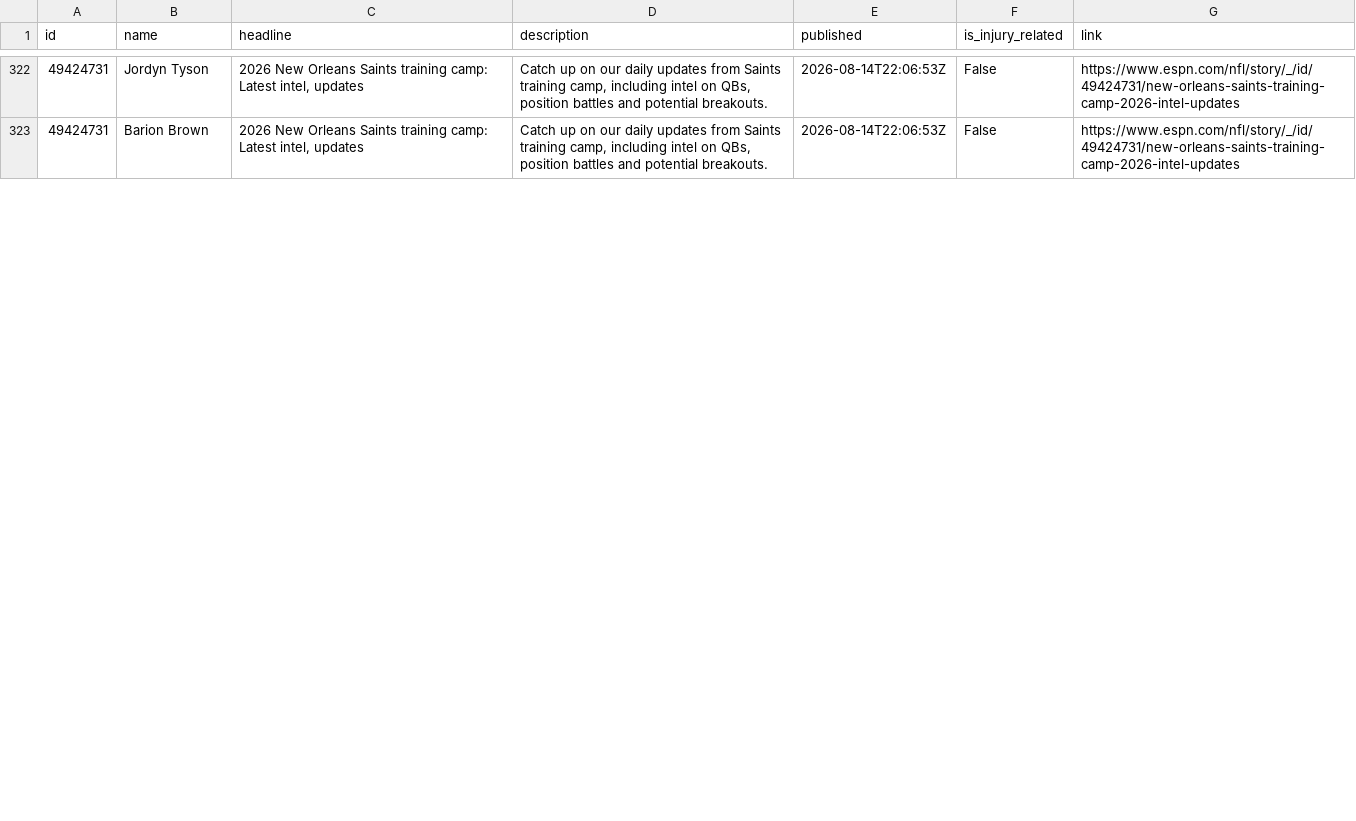
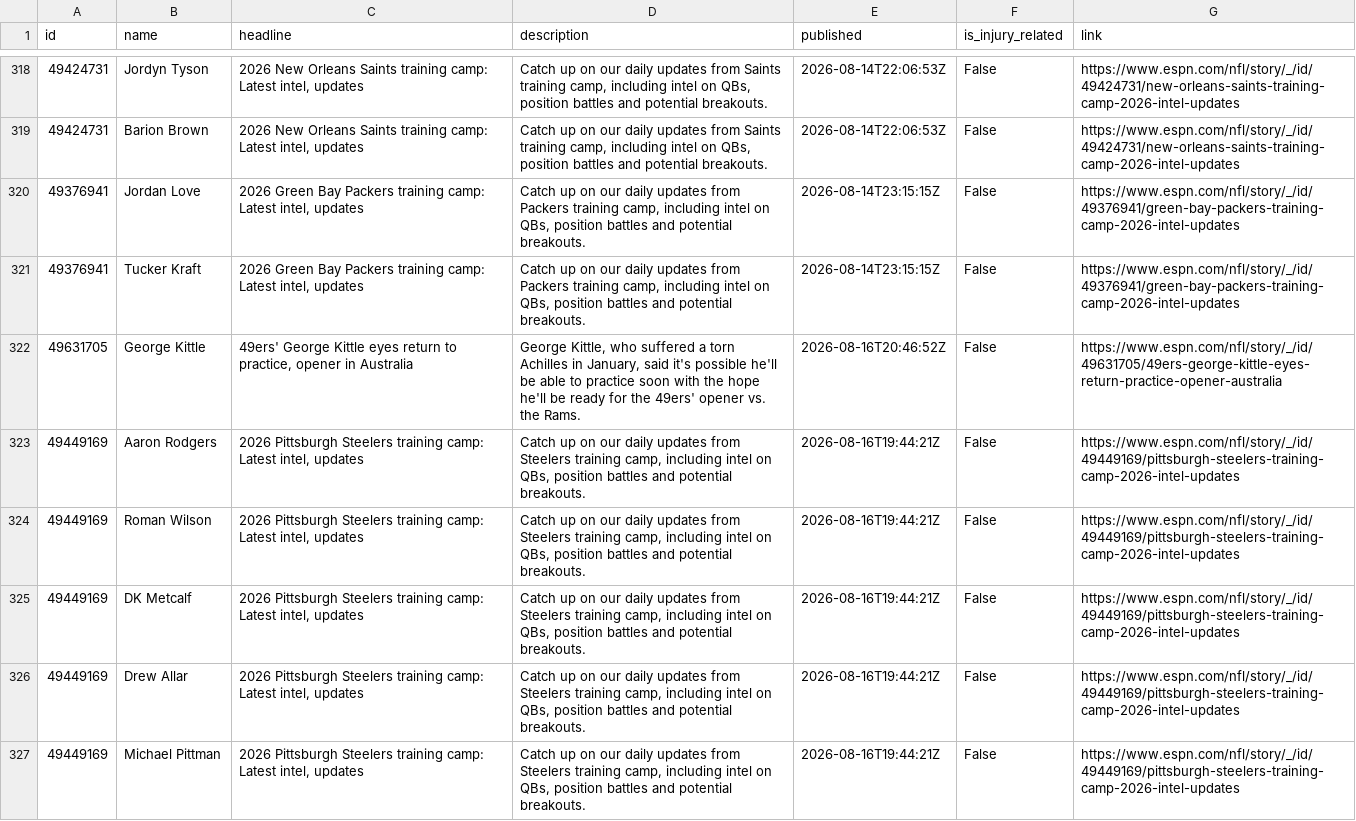
Before and after one commit to aphearn95-cpu/fantasy-draft-tool-news-fetcher, a CSV file: espn_news.csv, drawn as a sheet; only a part is shown, gaps mark what is left out; the diff covers the shown part only.

```diff
--- a/espn_news.csv
+++ b/espn_news.csv
@@ -323 +319,9 @@ id,name,headline,description,published,is_injury_related,link
 49424731,Barion Brown,"2026 New Orleans Saints training camp: Latest intel, updates","Catch up on our daily updates from Saints training camp, including intel on QBs, position battles and potential breakouts.",2026-08-14T22:06:53Z,False,https://www.espn.com/nfl/story/_/id/49424731/new-orleans-saints-training-camp-2026-intel-updates
+49376941,Jordan Love,"2026 Green Bay Packers training camp: Latest intel, updates","Catch up on our daily updates from Packers training camp, including intel on QBs, position battles and potential breakouts.",2026-08-14T23:15:15Z,False,https://www.espn.com/nfl/story/_/id/49376941/green-bay-packers-training-camp-2026-intel-updates
+49376941,Tucker Kraft,"2026 Green Bay Packers training camp: Latest intel, updates","Catch up on our daily updates from Packers training camp, including intel on QBs, position battles and potential breakouts.",2026-08-14T23:15:15Z,False,https://www.espn.com/nfl/story/_/id/49376941/green-bay-packers-training-camp-2026-intel-updates
+49631705,George Kittle,"49ers' George Kittle eyes return to practice, opener in Australia","George Kittle, who suffered a torn Achilles in January, said it's possible he'll be able to practice soon with the hope he'll be ready for the 49ers' opener vs. the Rams.",2026-08-16T20:46:52Z,False,https://www.espn.com/nfl/story/_/id/49631705/49ers-george-kittle-eyes-return-practice-opener-australia
+49449169,Aaron Rodgers,"2026 Pittsburgh Steelers training camp: Latest intel, updates","Catch up on our daily updates from Steelers training camp, including intel on QBs, position battles and potential breakouts.",2026-08-16T19:44:21Z,False,https://www.espn.com/nfl/story/_/id/49449169/pittsburgh-steelers-training-camp-2026-intel-updates
+49449169,Roman Wilson,"2026 Pittsburgh Steelers training camp: Latest intel, updates","Catch up on our daily updates from Steelers training camp, including intel on QBs, position battles and potential breakouts.",2026-08-16T19:44:21Z,False,https://www.espn.com/nfl/story/_/id/49449169/pittsburgh-steelers-training-camp-2026-intel-updates
+49449169,DK Metcalf,"2026 Pittsburgh Steelers training camp: Latest intel, updates","Catch up on our daily updates from Steelers training camp, including intel on QBs, position battles and potential breakouts.",2026-08-16T19:44:21Z,False,https://www.espn.com/nfl/story/_/id/49449169/pittsburgh-steelers-training-camp-2026-intel-updates
+49449169,Drew Allar,"2026 Pittsburgh Steelers training camp: Latest intel, updates","Catch up on our daily updates from Steelers training camp, including intel on QBs, position battles and potential breakouts.",2026-08-16T19:44:21Z,False,https://www.espn.com/nfl/story/_/id/49449169/pittsburgh-steelers-training-camp-2026-intel-updates
+49449169,Michael Pittman,"2026 Pittsburgh Steelers training camp: Latest intel, updates","Catch up on our daily updates from Steelers training camp, including intel on QBs, position battles and potential breakouts.",2026-08-16T19:44:21Z,False,https://www.espn.com/nfl/story/_/id/49449169/pittsburgh-steelers-training-camp-2026-intel-updates
```
Also changed, not shown: 6 added rows, 11 removed rows and 3 edited cells elsewhere in this file.
